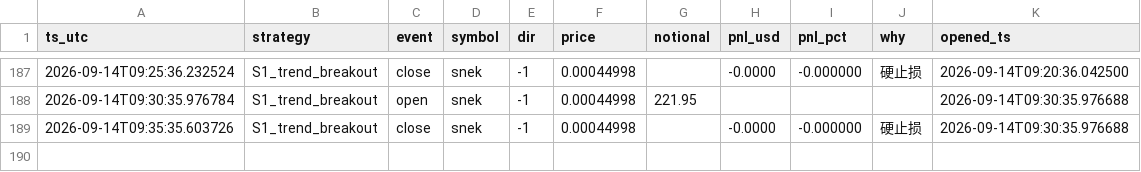
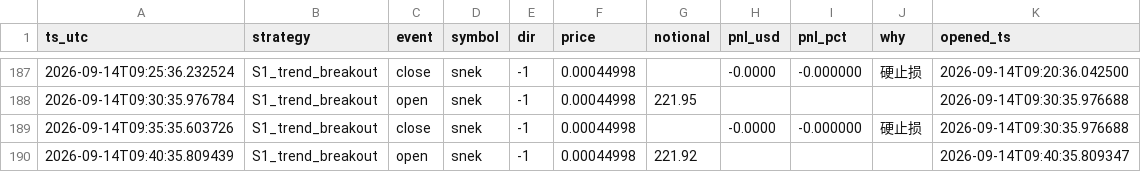
Before and after one commit to cecily626-crypto/claude-trading-bot-v1, a CSV file: shadow_trades.csv, drawn as a sheet; only a part is shown, gaps mark what is left out.

```diff
--- a/shadow_trades.csv
+++ b/shadow_trades.csv
@@ -189 +189,2 @@ ts_utc,strategy,event,symbol,dir,price,notional,pnl_usd,pnl_pct,why,opened_ts
 2026-09-14T09:35:35.603726,S1_trend_breakout,close,snek,-1,0.00044998,,-0.0000,-0.000000,硬止损,2026-09-14T09:30:35.976688
+2026-09-14T09:40:35.809439,S1_trend_breakout,open,snek,-1,0.00044998,221.92,,,,2026-09-14T09:40:35.809347
```
Also changed, not shown: 3 other files.
